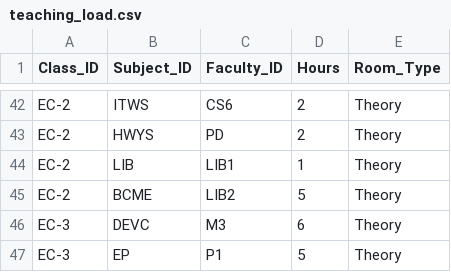
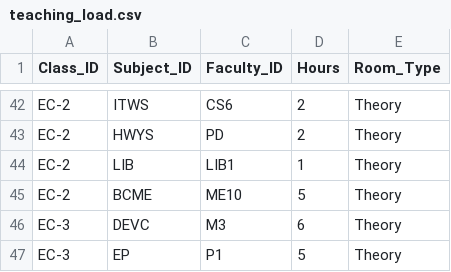
Before and after one commit to vrsssrikanth-glitch/Timetable---BS-H--VIEW, a CSV file: teaching_load.csv, drawn as a sheet; only a part is shown, gaps mark what is left out.

Commit message:
Update teaching_load.csv

```diff
--- a/teaching_load.csv
+++ b/teaching_load.csv
@@ -44,3 +44,3 @@ EC-2,HWYS,PD,2,Theory
 EC-2,LIB,LIB1,1,Theory
-EC-2,BCME,LIB2,5,Theory
+EC-2,BCME,ME10,5,Theory
 EC-3,DEVC,M3,6,Theory
```
